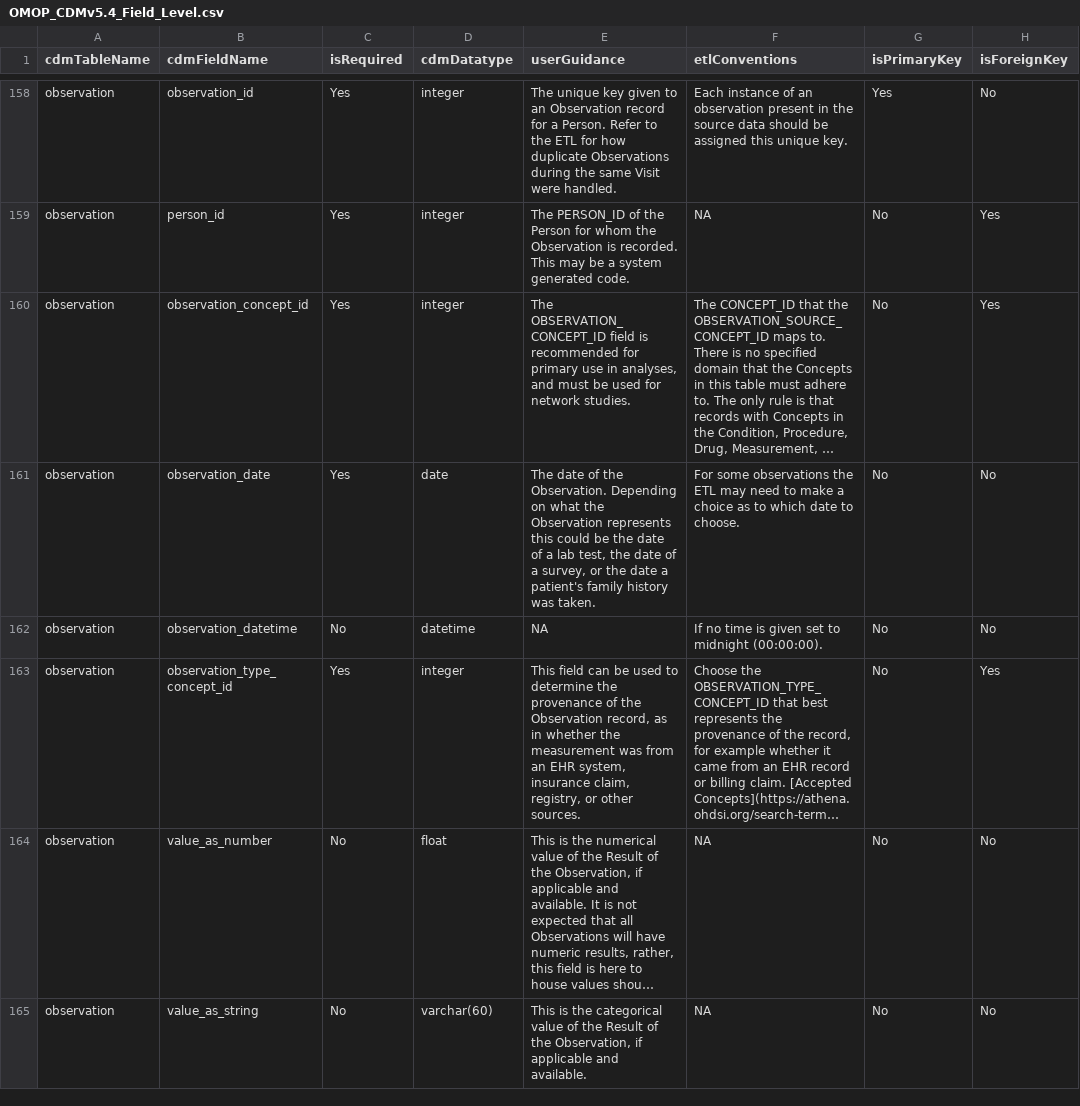
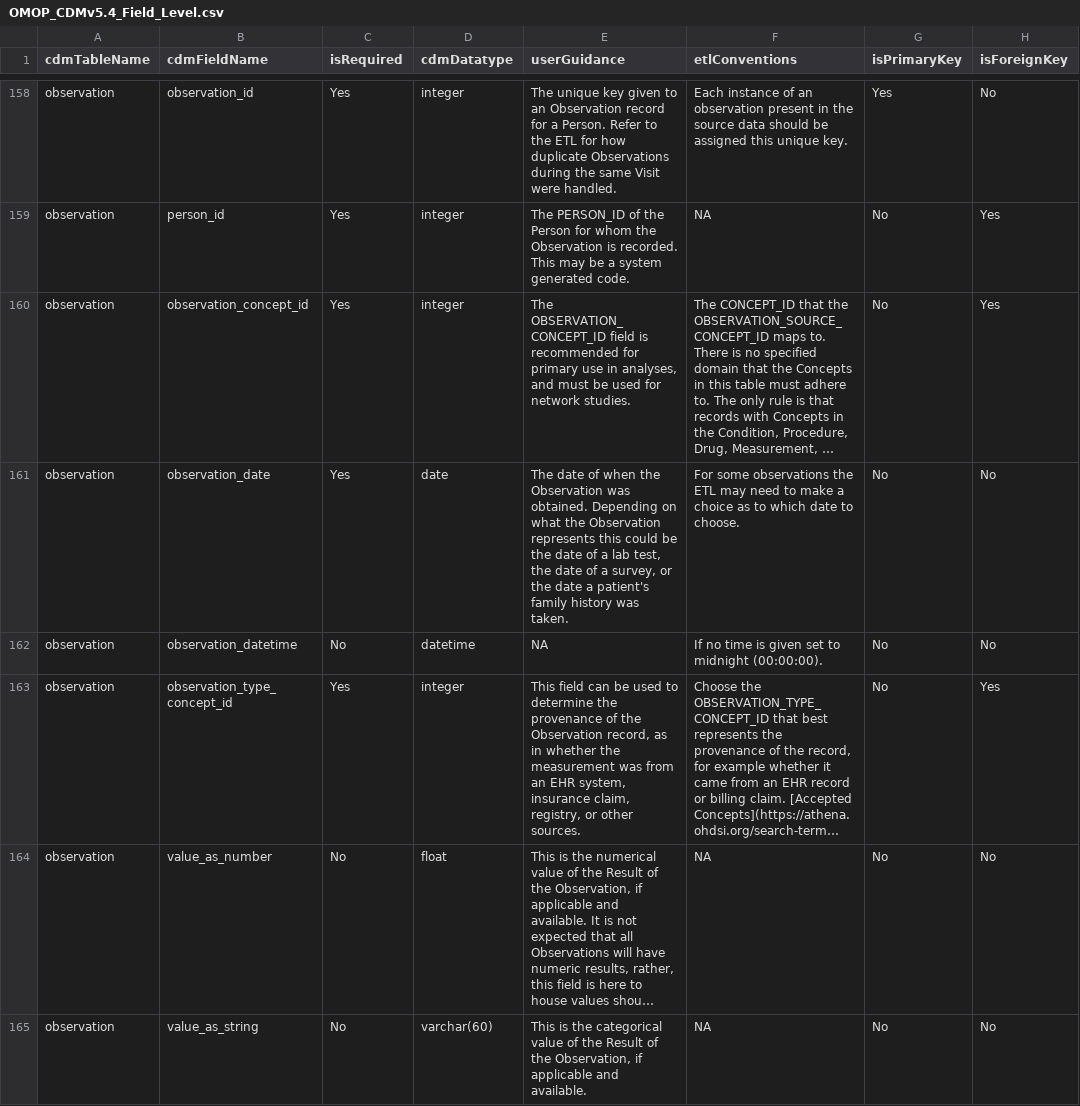
Before and after one commit to cran/CommonDataModel, a CSV file: inst/csv/OMOP_CDMv5.4_Field_Level.csv, drawn as a sheet; only a part is shown, gaps mark what is left out; long unchanged cells end in …; the diff covers the shown part only; the diff names each change by its address in the sheet, - before the commit and + after, or states it on an @@ line.

```diff
--- a/inst/csv/OMOP_CDMv5.4_Field_Level.csv
+++ b/inst/csv/OMOP_CDMv5.4_Field_Level.csv
-E161 (userGuidance): …date of the Observation. Depending on…
+E161 (userGuidance): …date of when the Observation was obtained. Depending on…
```
Also changed, not shown: 54 edited cells elsewhere in this file, inst/csv/OMOP_CDM_Oncology_Ex_Field_Level.csv, inst/csv/OMOP_CDMv5.3_Field_Level.csv, 20 other files.
